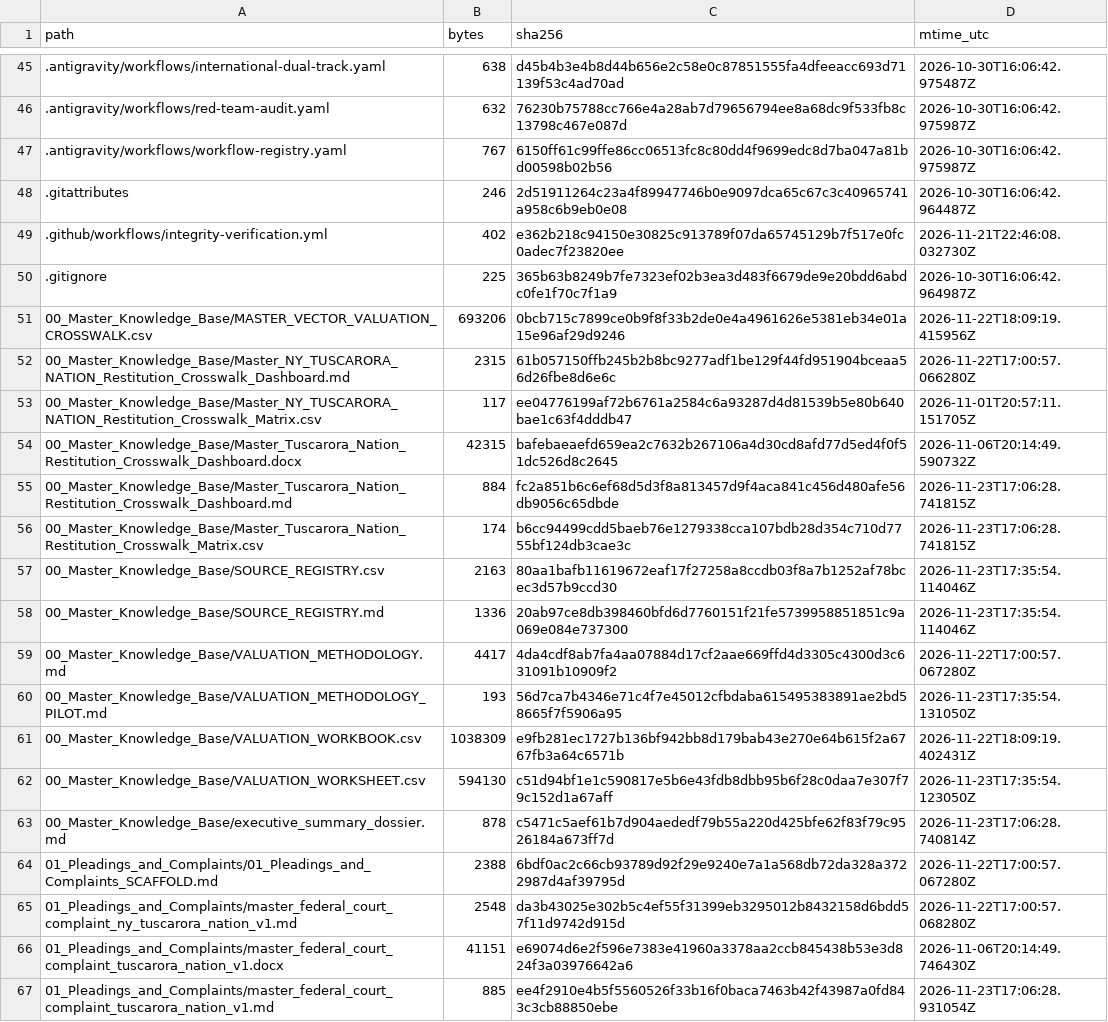
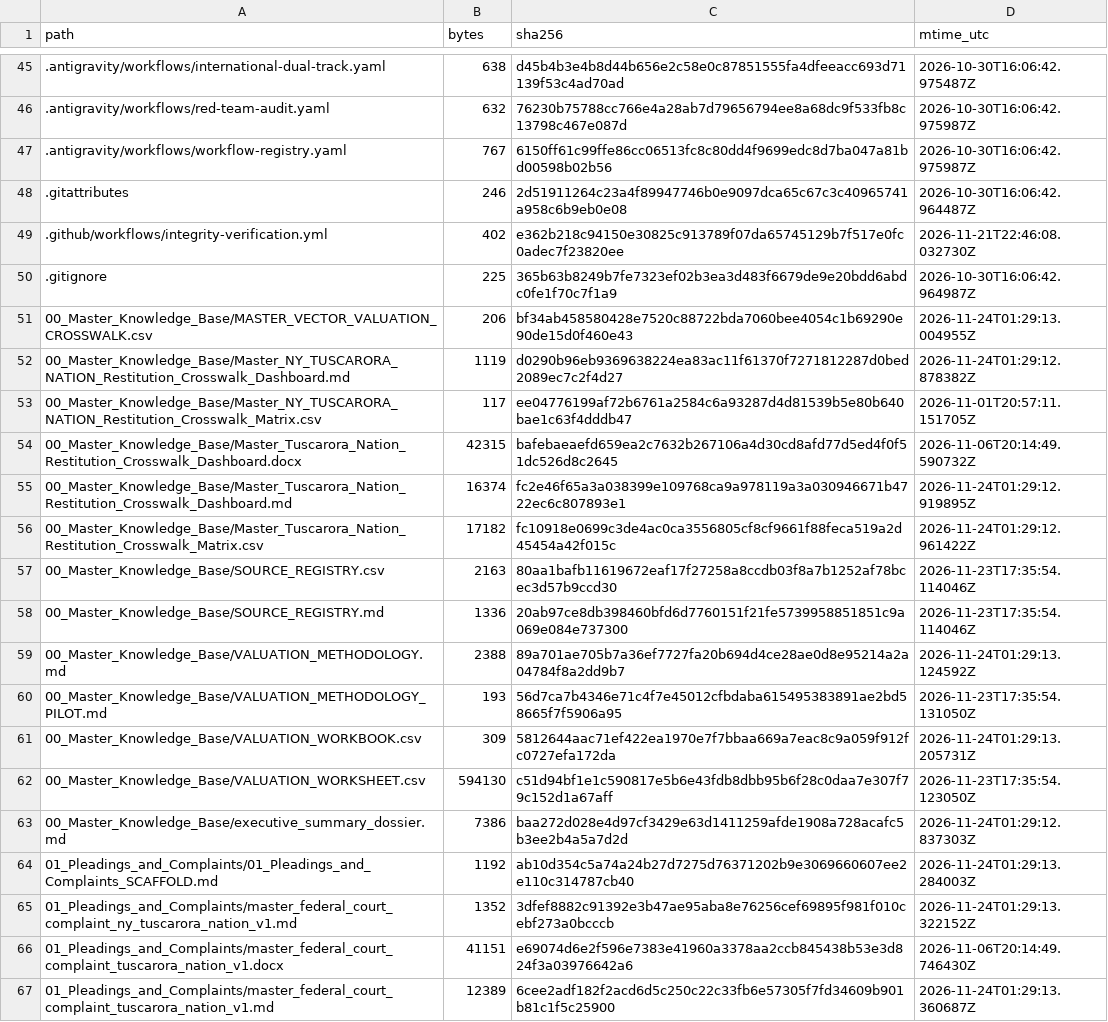
Before and after one commit to GlobalRestitutionAlliance/turtle-island-us-ny-tuscarora-nation-master-litigation, a CSV file: 99_Archives_and_Manifests/MANIFEST_SHA256.csv, drawn as a sheet; only a part is shown, gaps mark what is left out; the diff covers the shown part only.

```diff
--- a/99_Archives_and_Manifests/MANIFEST_SHA256.csv
+++ b/99_Archives_and_Manifests/MANIFEST_SHA256.csv
@@ -50,18 +50,18 @@ path,bytes,sha256,mtime_utc
 .gitignore,225,365b63b8249b7fe7323ef02b3ea3d483f6679de9e20bdd6abdc0fe1f70c7f1a9,2026-10-30T16:06:42.964987Z
-00_Master_Knowledge_Base/MASTER_VECTOR_VALUATION_CROSSWALK.csv,693206,0bcb715c7899ce0b9f8f33b2de0e4a4961626e5381eb34e01a15e96af29d9246,2026-11-22T18:09:19.415956Z
-00_Master_Knowledge_Base/Master_NY_TUSCARORA_NATION_Restitution_Crosswalk_Dashboard.md,2315,61b057150ffb245b2b8bc9277adf1be129f44fd951904bceaa56d26fbe8d6e6c,2026-11-22T17:00:57.066280Z
+00_Master_Knowledge_Base/MASTER_VECTOR_VALUATION_CROSSWALK.csv,206,bf34ab458580428e7520c88722bda7060bee4054c1b69290e90de15d0f460e43,2026-11-24T01:29:13.004955Z
+00_Master_Knowledge_Base/Master_NY_TUSCARORA_NATION_Restitution_Crosswalk_Dashboard.md,1119,d0290b96eb9369638224ea83ac11f61370f7271812287d0bed2089ec7c2f4d27,2026-11-24T01:29:12.878382Z
 00_Master_Knowledge_Base/Master_NY_TUSCARORA_NATION_Restitution_Crosswalk_Matrix.csv,117,ee04776199af72b6761a2584c6a93287d4d81539b5e80b640bae1c63f4dddb47,2026-11-01T20:57:11.151705Z
 00_Master_Knowledge_Base/Master_Tuscarora_Nation_Restitution_Crosswalk_Dashboard.docx,42315,bafebaeaefd659ea2c7632b267106a4d30cd8afd77d5ed4f0f51dc526d8c2645,2026-11-06T20:14:49.590732Z
-00_Master_Knowledge_Base/Master_Tuscarora_Nation_Restitution_Crosswalk_Dashboard.md,884,fc2a851b6c6ef68d5d3f8a813457d9f4aca841c456d480afe56db9056c65dbde,2026-11-23T17:06:28.741815Z
-00_Master_Knowledge_Base/Master_Tuscarora_Nation_Restitution_Crosswalk_Matrix.csv,174,b6cc94499cdd5baeb76e1279338cca107bdb28d354c710d7755bf124db3cae3c,2026-11-23T17:06:28.741815Z
+00_Master_Knowledge_Base/Master_Tuscarora_Nation_Restitution_Crosswalk_Dashboard.md,16374,fc2e46f65a3a038399e109768ca9a978119a3a030946671b4722ec6c807893e1,2026-11-24T01:29:12.919895Z
+00_Master_Knowledge_Base/Master_Tuscarora_Nation_Restitution_Crosswalk_Matrix.csv,17182,fc10918e0699c3de4ac0ca3556805cf8cf9661f88feca519a2d45454a42f015c,2026-11-24T01:29:12.961422Z
 00_Master_Knowledge_Base/SOURCE_REGISTRY.csv,2163,80aa1bafb11619672eaf17f27258a8ccdb03f8a7b1252af78bcec3d57b9ccd30,2026-11-23T17:35:54.114046Z
 00_Master_Knowledge_Base/SOURCE_REGISTRY.md,1336,20ab97ce8db398460bfd6d7760151f21fe5739958851851c9a069e084e737300,2026-11-23T17:35:54.114046Z
-00_Master_Knowledge_Base/VALUATION_METHODOLOGY.md,4417,4da4cdf8ab7fa4aa07884d17cf2aae669ffd4d3305c4300d3c631091b10909f2,2026-11-22T17:00:57.067280Z
+00_Master_Knowledge_Base/VALUATION_METHODOLOGY.md,2388,89a701ae705b7a36ef7727fa20b694d4ce28ae0d8e95214a2a04784f8a2dd9b7,2026-11-24T01:29:13.124592Z
 00_Master_Knowledge_Base/VALUATION_METHODOLOGY_PILOT.md,193,56d7ca7b4346e71c4f7e45012cfbdaba615495383891ae2bd58665f7f5906a95,2026-11-23T17:35:54.131050Z
-00_Master_Knowledge_Base/VALUATION_WORKBOOK.csv,1038309,e9fb281ec1727b136bf942bb8d179bab43e270e64b615f2a6767fb3a64c6571b,2026-11-22T18:09:19.402431Z
+00_Master_Knowledge_Base/VALUATION_WORKBOOK.csv,309,5812644aac71ef422ea1970e7f7bbaa669a7eac8c9a059f912fc0727efa172da,2026-11-24T01:29:13.205731Z
 00_Master_Knowledge_Base/VALUATION_WORKSHEET.csv,594130,c51d94bf1e1c590817e5b6e43fdb8dbb95b6f28c0daa7e307f79c152d1a67aff,2026-11-23T17:35:54.123050Z
-00_Master_Knowledge_Base/executive_summary_dossier.md,878,c5471c5aef61b7d904aededf79b55a220d425bfe62f83f79c9526184a673ff7d,2026-11-23T17:06:28.740814Z
-01_Pleadings_and_Complaints/01_Pleadings_and_Complaints_SCAFFOLD.md,2388,6bdf0ac2c66cb93789d92f29e9240e7a1a568db72da328a3722987d4af39795d,2026-11-22T17:00:57.067280Z
-01_Pleadings_and_Complaints/master_federal_court_complaint_ny_tuscarora_nation_v1.md,2548,da3b43025e302b5c4ef55f31399eb3295012b8432158d6bdd57f11d9742d915d,2026-11-22T17:00:57.068280Z
+00_Master_Knowledge_Base/executive_summary_dossier.md,7386,baa272d028e4d97cf3429e63d1411259afde1908a728acafc5b3ee2b4a5a7d2d,2026-11-24T01:29:12.837303Z
+01_Pleadings_and_Complaints/01_Pleadings_and_Complaints_SCAFFOLD.md,1192,ab10d354c5a74a24b27d7275d76371202b9e3069660607ee2e110c314787cb40,2026-11-24T01:29:13.284003Z
+01_Pleadings_and_Complaints/master_federal_court_complaint_ny_tuscarora_nation_v1.md,1352,3dfef8882c91392e3b47ae95aba8e76256cef69895f981f010cebf273a0bcccb,2026-11-24T01:29:13.322152Z
 01_Pleadings_and_Complaints/master_federal_court_complaint_tuscarora_nation_v1.docx,41151,e69074d6e2f596e7383e41960a3378aa2ccb845438b53e3d824f3a03976642a6,2026-11-06T20:14:49.746430Z
-01_Pleadings_and_Complaints/master_federal_court_complaint_tuscarora_nation_v1.md,885,ee4f2910e4b5f5560526f33b16f0baca7463b42f43987a0fd843c3cb88850ebe,2026-11-23T17:06:28.931054Z
+01_Pleadings_and_Complaints/master_federal_court_complaint_tuscarora_nation_v1.md,12389,6cee2adf182f2acd6d5c250c22c33fb6e57305f7fd34609b901b81c1f5c25900,2026-11-24T01:29:13.360687Z
```
Also changed, not shown: 80 edited cells elsewhere in this file, 37 other files.
